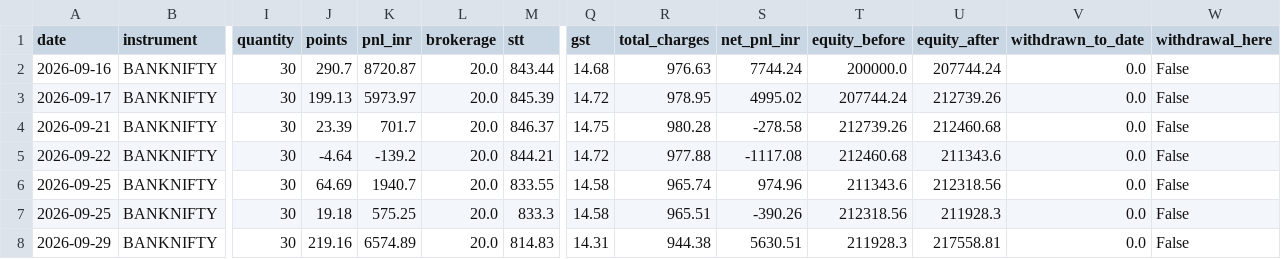
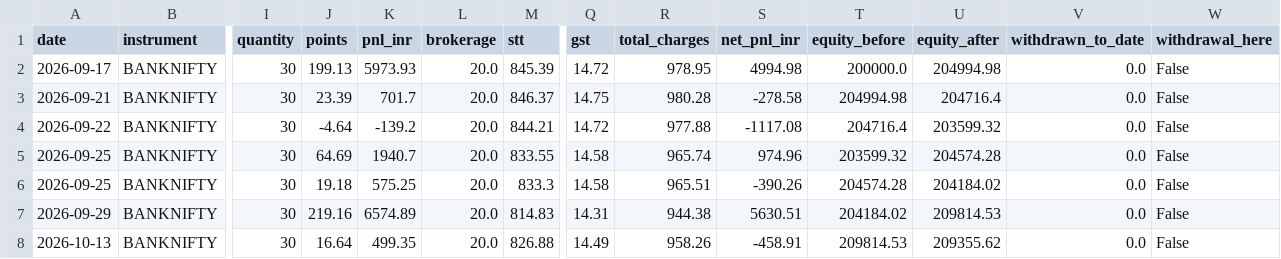
Before and after one commit to Abhirajsinh2/Edge-1st, a CSV file: edge_1st_trades_BANKNIFTY.csv, drawn as a sheet; only a part is shown, gaps mark what is left out; removed rows and columns are numbered as before the commit, all else as after; rows hold the shown columns only; the diff names each change by its address in the sheet, - before the commit and + after, or states it on an @@ line.

```diff
--- a/edge_1st_trades_BANKNIFTY.csv
+++ b/edge_1st_trades_BANKNIFTY.csv
-row 2: 2026-09-16 | BANKNIFTY | 30 | 290.7 | 8720.87 | 20.0 | 843.44 | 14.68 | 976.63 | 7744.24 | 200000.0 | 207744.24 | 0.0 | False
-K2 (pnl_inr): 5973.97
+K2 (pnl_inr): 5973.93
-S2 (net_pnl_inr): 4995.02
+S2 (net_pnl_inr): 4994.98
-T2 (equity_before): 207744.24
+T2 (equity_before): 200000.0
-U2 (equity_after): 212739.26
+U2 (equity_after): 204994.98
-T3 (equity_before): 212739.26
+T3 (equity_before): 204994.98
-U3 (equity_after): 212460.68
+U3 (equity_after): 204716.4
-T4 (equity_before): 212460.68
+T4 (equity_before): 204716.4
-U4 (equity_after): 211343.6
+U4 (equity_after): 203599.32
-T5 (equity_before): 211343.6
+T5 (equity_before): 203599.32
-U5 (equity_after): 212318.56
+U5 (equity_after): 204574.28
-T6 (equity_before): 212318.56
+T6 (equity_before): 204574.28
-U6 (equity_after): 211928.3
+U6 (equity_after): 204184.02
-T7 (equity_before): 211928.3
+T7 (equity_before): 204184.02
-U7 (equity_after): 217558.81
+U7 (equity_after): 209814.53
+row 8: 2026-10-13 | BANKNIFTY | 30 | 16.64 | 499.35 | 20.0 | 826.88 | 14.49 | 958.26 | -458.91 | 209814.53 | 209355.62 | 0.0 | False
```
Also changed, not shown: edge_1st_trades_NIFTY.csv, 3 other files.
